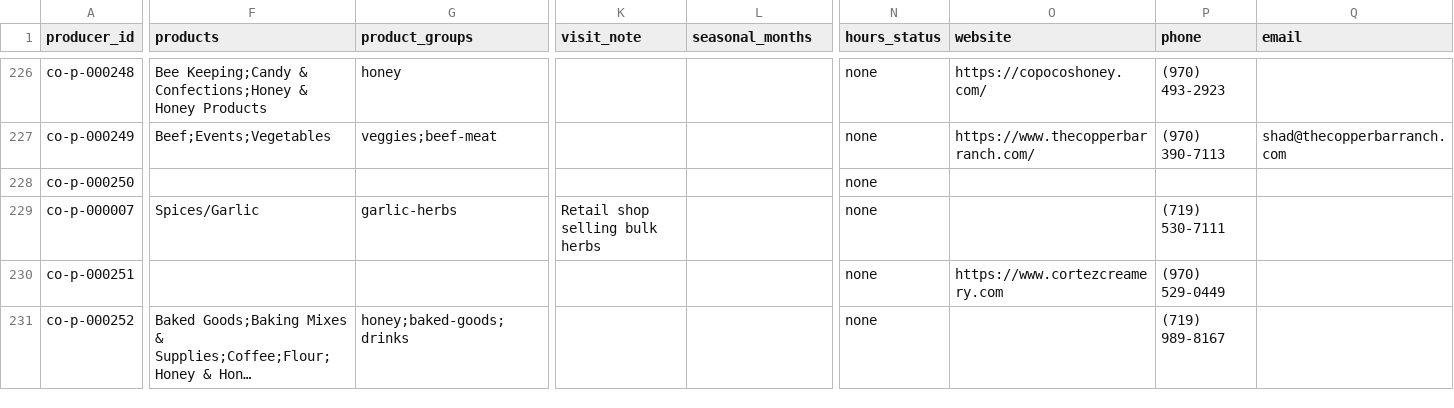
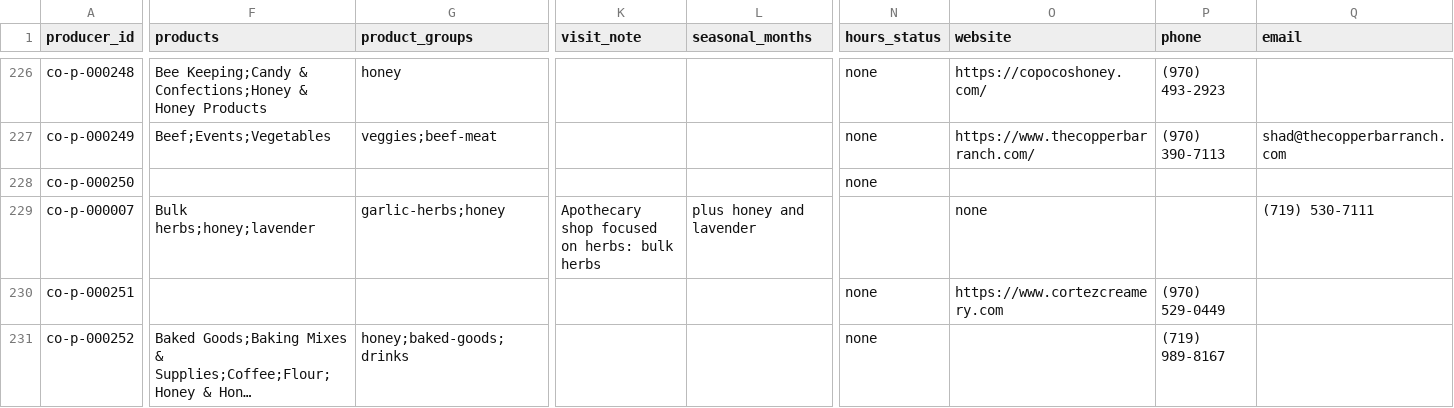
Before and after one commit to open-food-web/colorado-open-food-web, a CSV file: data/colorado/producers.csv, drawn as a sheet; only a part is shown, gaps mark what is left out; long unchanged cells end in …; the diff covers the shown part only; the diff names each change by its address in the sheet, - before the commit and + after, or states it on an @@ line.

```diff
--- a/data/colorado/producers.csv
+++ b/data/colorado/producers.csv
-F229 (products): Spices/Garlic
+F229 (products): Bulk herbs;honey;lavender
-G229 (product_groups): garlic-herbs
+G229 (product_groups): garlic-herbs;honey
-K229 (visit_note): Retail shop selling bulk herbs
+K229 (visit_note): Apothecary shop focused on herbs: bulk herbs
-L229 (seasonal_months): (empty)
+L229 (seasonal_months): plus honey and lavender
-N229 (hours_status): none
+N229 (hours_status): (empty)
-O229 (website): (empty)
+O229 (website): none
-P229 (phone): (719) 530-7111
+P229 (phone): (empty)
-Q229 (email): (empty)
+Q229 (email): (719) 530-7111
```
Also changed, not shown: 5 edited cells elsewhere in this file, inputs/overrides.csv, inputs/producer_kinds.csv, 1 other file.
